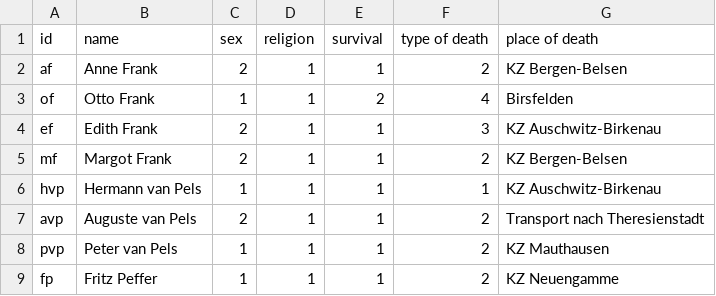
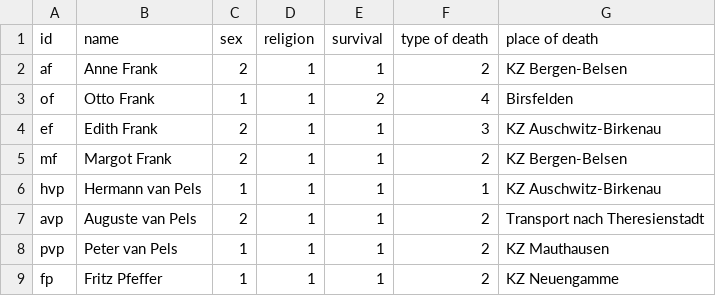
Before and after one commit to sb264/Anne_Frank_Netzwerk, a CSV file: Pretest/226305_Projekt_AnneFrank_Nodelist - nl_af.csv, drawn as a sheet.

Commit message:
Update 226305_Projekt_AnneFrank_Nodelist - nl_af.csv

```diff
--- a/Pretest/226305_Projekt_AnneFrank_Nodelist - nl_af.csv
+++ b/Pretest/226305_Projekt_AnneFrank_Nodelist - nl_af.csv
@@ -8,2 +8,2 @@ avp,Auguste van Pels,2,1,1,2,Transport nach Theresienstadt
 pvp,Peter van Pels,1,1,1,2,KZ Mauthausen
-fp,Fritz Peffer,1,1,1,2,KZ Neuengamme
+fp,Fritz Pfeffer,1,1,1,2,KZ Neuengamme
```
